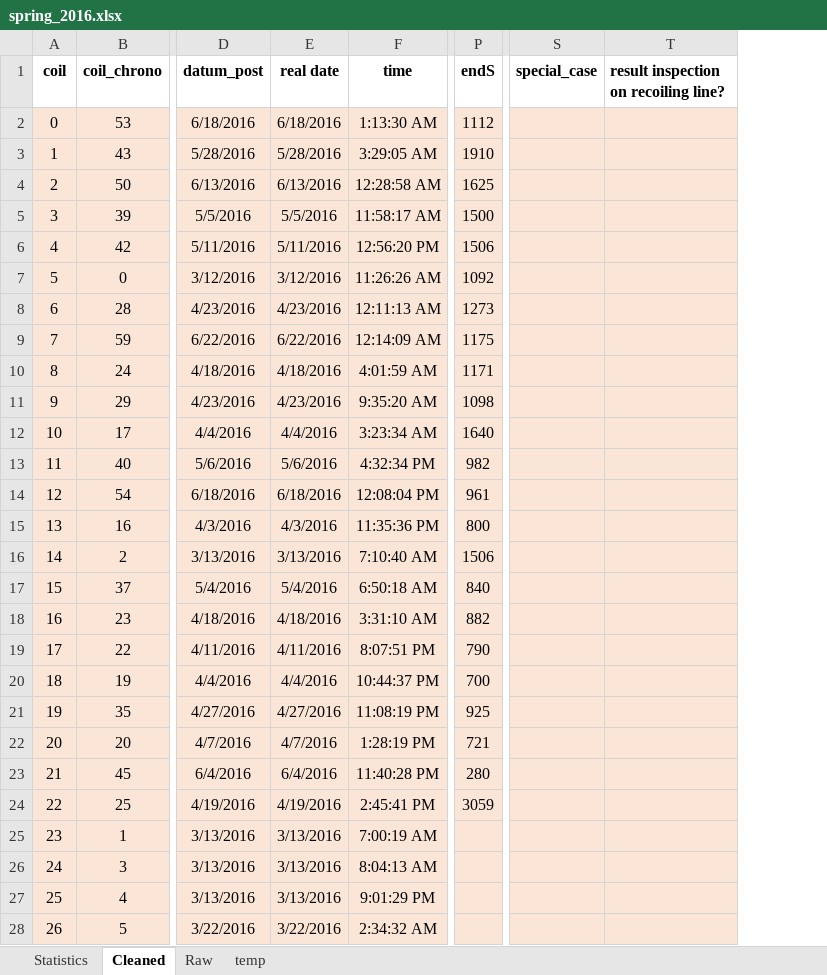
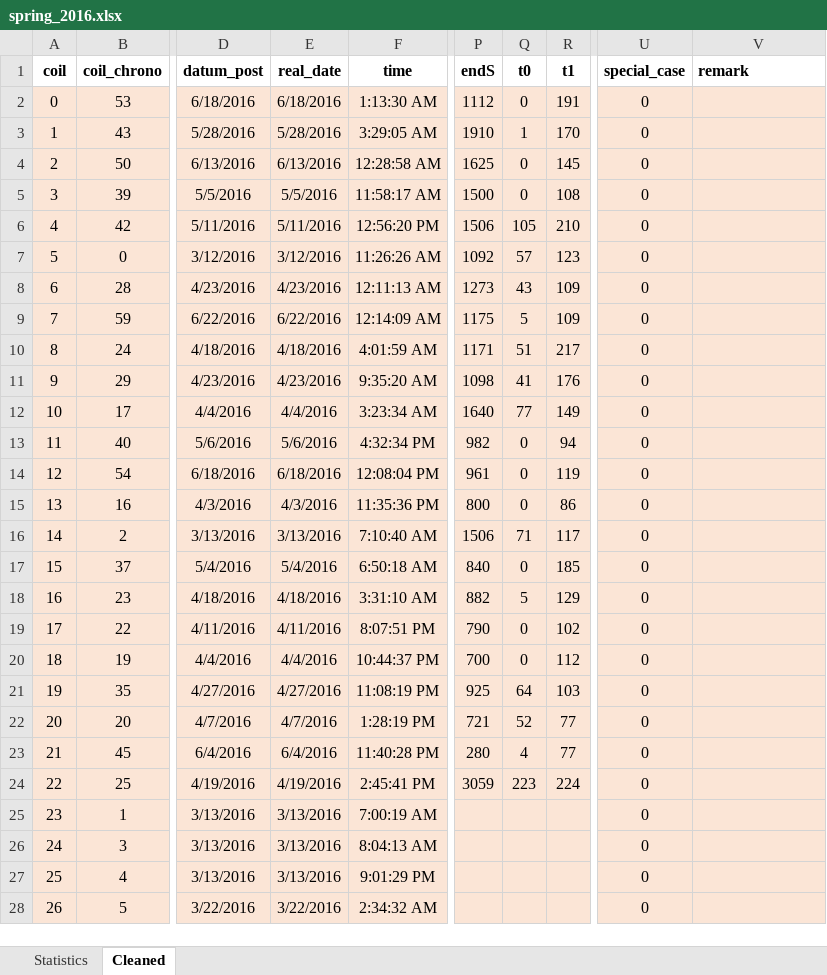
Before and after one commit to hugueschips/taf, an Excel workbook: excel/spring_2016.xlsx, sheet Cleaned, drawn as a sheet; only a part is shown, gaps mark what is left out; values as stored, in another font and other column widths than the file's, no borders; addresses are those after the commit; the diff covers the shown part only; the diff names each change by its address in the sheet, - before the commit and + after, or states it on an @@ line.

```diff
--- a/excel/spring_2016.xlsx (sheet Cleaned)
+++ b/excel/spring_2016.xlsx (sheet Cleaned)
-sheet tab: Raw
-sheet tab: temp
+column Q (t0), rows 2-24: 0 | 1 | 0 | 0 | 105 | 57 | 43 | 5 | 51 | 41 | 77 | 0 | 0 | 0 | 71 | 0 | 5 | 0 | 0 | 64 | 52 | 4 | 223
+column R (t1), rows 2-24: 191 | 170 | 145 | 108 | 210 | 123 | 109 | 109 | 217 | 176 | 149 | 94 | 119 | 86 | 117 | 185 | 129 | 102 | 112 | 103 | 77 | 77 | 224
-E1: real date
+E1: real_date
-V1: result inspection on recoiling line?
+V1: remark
-U2:U28 (special_case): (empty)
+U2:U28 (special_case): 0
```
Also changed, not shown: 11 removed rows and 29 edited cells elsewhere in this sheet, formulas that keep their value, charts or pictures, 4 other files.
